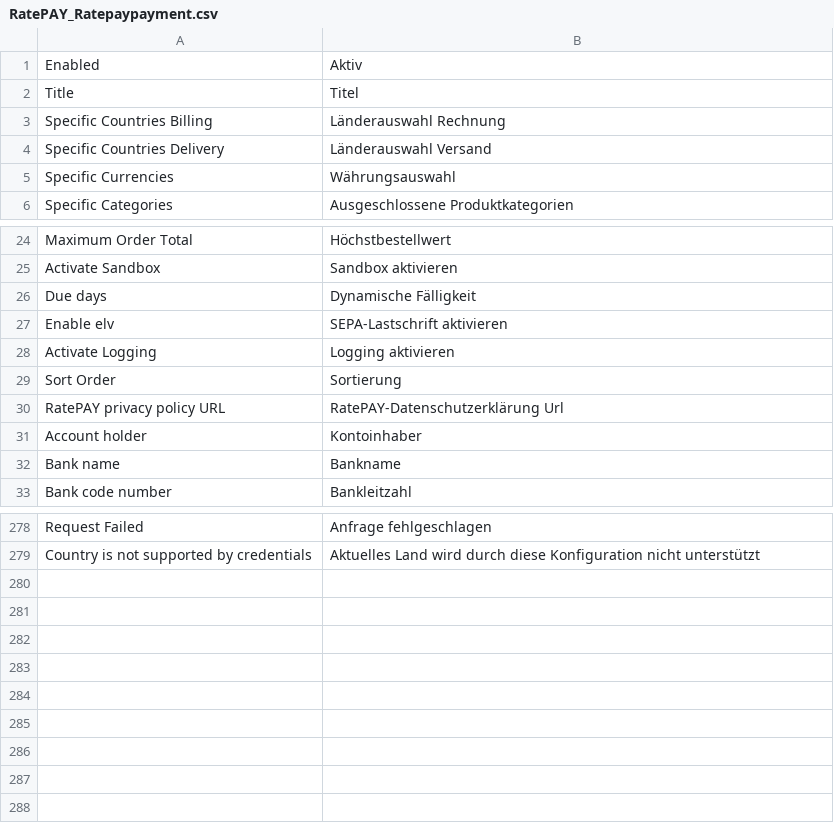
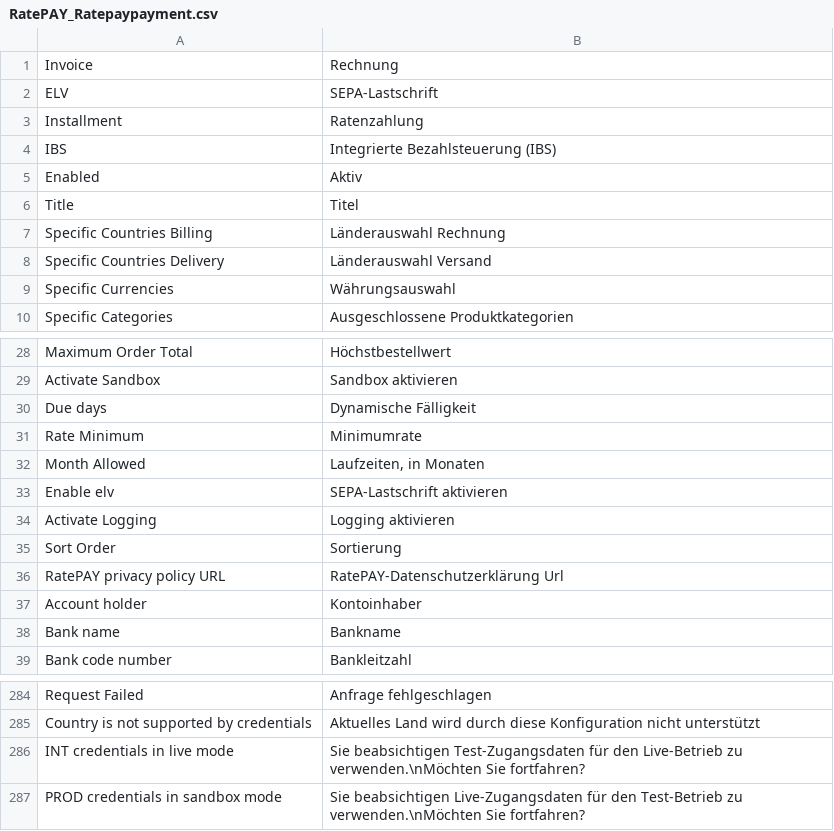
Before and after one commit to nschoen/magento-module, a CSV file: app/locale/de_DE/RatePAY_Ratepaypayment.csv, drawn as a sheet; only a part is shown, gaps mark what is left out; the diff names each change by its address in the sheet, - before the commit and + after, or states it on an @@ line.

```diff
--- a/app/locale/de_DE/RatePAY_Ratepaypayment.csv
+++ b/app/locale/de_DE/RatePAY_Ratepaypayment.csv
+row 1: Invoice | Rechnung
+row 2: ELV | SEPA-Lastschrift
+row 3: Installment | Ratenzahlung
+row 4: IBS | Integrierte Bezahlsteuerung (IBS)
+row 31: Rate Minimum | Minimumrate
+row 32: Month Allowed | Laufzeiten, in Monaten
+row 286: INT credentials in live mode | Sie beabsichtigen Test-Zugangsdaten für den Live-Betrieb zu verwenden.\nMöchten Sie fortfahren?
+row 287: PROD credentials in sandbox mode | Sie beabsichtigen Live-Zugangsdaten für den Test-Betrieb zu verwenden.\nMöchten Sie fortfahren?
```
Also changed, not shown: app/locale/en_US/RatePAY_Ratepaypayment.csv, 6 other files.
